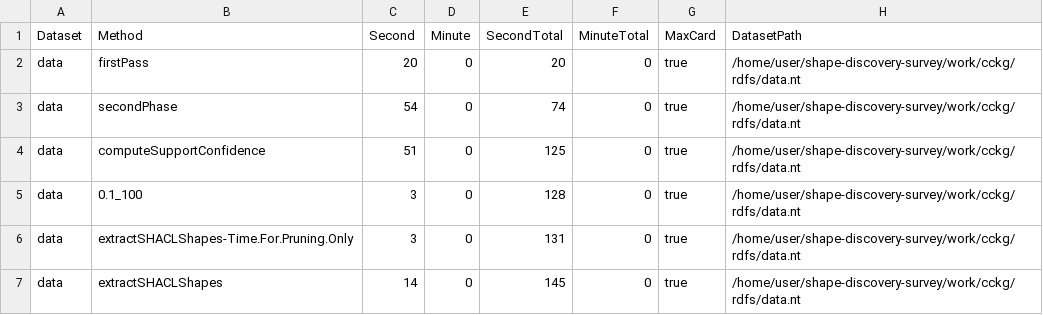
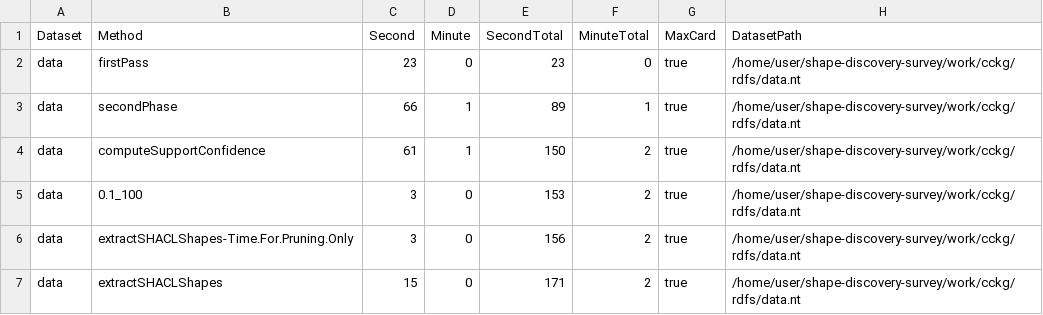
Before and after one commit to miguel76/shape-discovery-survey, a CSV file: results/cckg/rdfs/qse-pruned/qse-output/data_RUNTIME_LOGS.csv, drawn as a sheet.

```diff
--- a/results/cckg/rdfs/qse-pruned/qse-output/data_RUNTIME_LOGS.csv
+++ b/results/cckg/rdfs/qse-pruned/qse-output/data_RUNTIME_LOGS.csv
@@ -1,7 +1,7 @@
 Dataset,Method,Second,Minute,SecondTotal,MinuteTotal,MaxCard,DatasetPath
-data,firstPass,20,0,20,0,true,/home/user/shape-discovery-survey/work/cckg/rdfs/data.nt
-data,secondPhase,54,0,74,0,true,/home/user/shape-discovery-survey/work/cckg/rdfs/data.nt
-data,computeSupportConfidence,51,0,125,0,true,/home/user/shape-discovery-survey/work/cckg/rdfs/data.nt
-data,0.1_100,3,0,128,0,true,/home/user/shape-discovery-survey/work/cckg/rdfs/data.nt
-data,extractSHACLShapes-Time.For.Pruning.Only,3,0,131,0,true,/home/user/shape-discovery-survey/work/cckg/rdfs/data.nt
-data,extractSHACLShapes,14,0,145,0,true,/home/user/shape-discovery-survey/work/cckg/rdfs/data.nt
+data,firstPass,23,0,23,0,true,/home/user/shape-discovery-survey/work/cckg/rdfs/data.nt
+data,secondPhase,66,1,89,1,true,/home/user/shape-discovery-survey/work/cckg/rdfs/data.nt
+data,computeSupportConfidence,61,1,150,2,true,/home/user/shape-discovery-survey/work/cckg/rdfs/data.nt
+data,0.1_100,3,0,153,2,true,/home/user/shape-discovery-survey/work/cckg/rdfs/data.nt
+data,extractSHACLShapes-Time.For.Pruning.Only,3,0,156,2,true,/home/user/shape-discovery-survey/work/cckg/rdfs/data.nt
+data,extractSHACLShapes,15,0,171,2,true,/home/user/shape-discovery-survey/work/cckg/rdfs/data.nt
```
Also changed, not shown: results/cckg/rdfs/qse/qse-output/data.csv, results/cckg/rdfs/qse/qse-output/data_RUNTIME_LOGS.csv, 26 other files.
